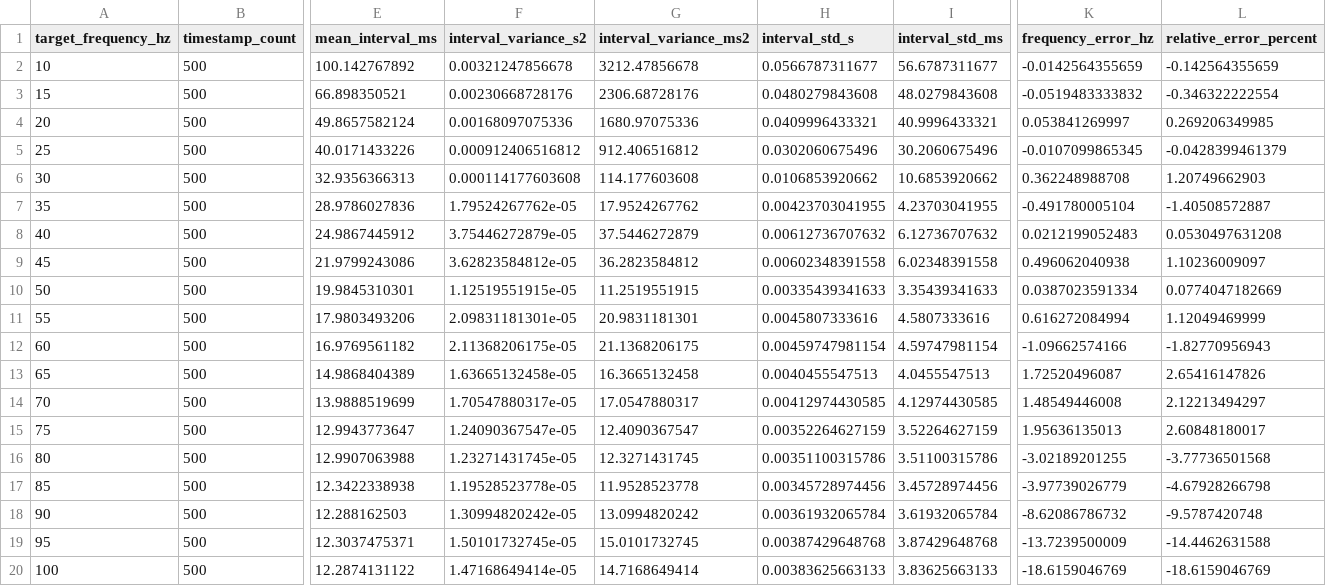
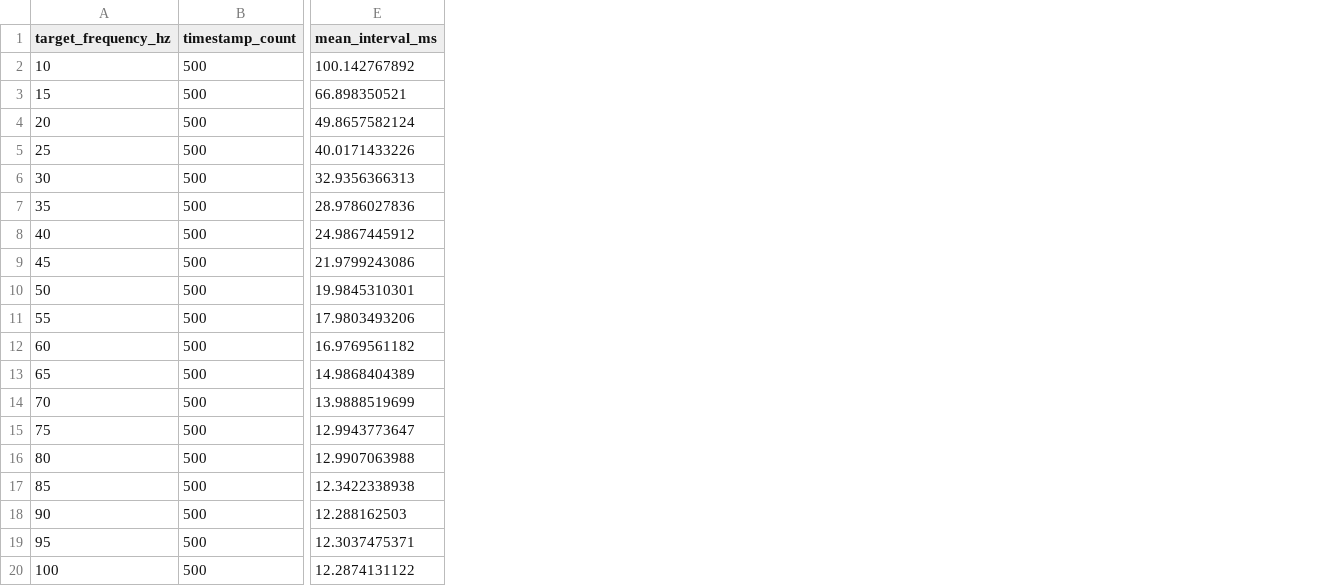
Before and after one commit to brodayagabro/ImuMotionCapture, a CSV file: sensors/esp32/DMP_with_TCA9548A_10HZ_upd/test_frequency/frequency_analysis.csv, drawn as a sheet; only a part is shown, gaps mark what is left out; the diff names each change by its address in the sheet, - before the commit and + after, or states it on an @@ line.

Commit message:
fix test_frequency.py and analyse_frequency.py

```diff
--- a/sensors/esp32/DMP_with_TCA9548A_10HZ_upd/test_frequency/frequency_analysis.csv
+++ b/sensors/esp32/DMP_with_TCA9548A_10HZ_upd/test_frequency/frequency_analysis.csv
-column F (interval_variance_s2), rows 2-20: 0.00321247856678 | 0.00230668728176 | 0.00168097075336 | 0.000912406516812 | 0.000114177603608 | 1.79524267762e-05 | 3.75446272879e-05 | 3.62823584812e-05 | 1.12519551915e-05 | 2.09831181301e-05 | 2.11368206175e-05 | 1.63665132458e-05 | 1.70547880317e-05 | 1.24090367547e-05 | 1.23271431745e-05 | 1.19528523778e-05 | 1.30994820242e-05 | 1.50101732745e-05 | 1.47168649414e-05
-column G (interval_variance_ms2), rows 2-20: 3212.47856678 | 2306.68728176 | 1680.97075336 | 912.406516812 | 114.177603608 | 17.9524267762 | 37.5446272879 | 36.2823584812 | 11.2519551915 | 20.9831181301 | 21.1368206175 | 16.3665132458 | 17.0547880317 | 12.4090367547 | 12.3271431745 | 11.9528523778 | 13.0994820242 | 15.0101732745 | 14.7168649414
-column H (interval_std_s), rows 2-20: 0.0566787311677 | 0.0480279843608 | 0.0409996433321 | 0.0302060675496 | 0.0106853920662 | 0.00423703041955 | 0.00612736707632 | 0.00602348391558 | 0.00335439341633 | 0.0045807333616 | 0.00459747981154 | 0.0040455547513 | 0.00412974430585 | 0.00352264627159 | 0.00351100315786 | 0.00345728974456 | 0.00361932065784 | 0.00387429648768 | 0.00383625663133
-column I (interval_std_ms), rows 2-20: 56.6787311677 | 48.0279843608 | 40.9996433321 | 30.2060675496 | 10.6853920662 | 4.23703041955 | 6.12736707632 | 6.02348391558 | 3.35439341633 | 4.5807333616 | 4.59747981154 | 4.0455547513 | 4.12974430585 | 3.52264627159 | 3.51100315786 | 3.45728974456 | 3.61932065784 | 3.87429648768 | 3.83625663133
-column K (frequency_error_hz), rows 2-20: -0.0142564355659 | -0.0519483333832 | 0.053841269997 | -0.0107099865345 | 0.362248988708 | -0.491780005104 | 0.0212199052483 | 0.496062040938 | 0.0387023591334 | 0.616272084994 | -1.09662574166 | 1.72520496087 | 1.48549446008 | 1.95636135013 | -3.02189201255 | -3.97739026779 | -8.62086786732 | -13.7239500009 | -18.6159046769
-column L (relative_error_percent), rows 2-20: -0.142564355659 | -0.346322222554 | 0.269206349985 | -0.0428399461379 | 1.20749662903 | -1.40508572887 | 0.0530497631208 | 1.10236009097 | 0.0774047182669 | 1.12049469999 | -1.82770956943 | 2.65416147826 | 2.12213494297 | 2.60848180017 | -3.77736501568 | -4.67928266798 | -9.5787420748 | -14.4462631588 | -18.6159046769
```
Also changed, not shown: 5 other files.
